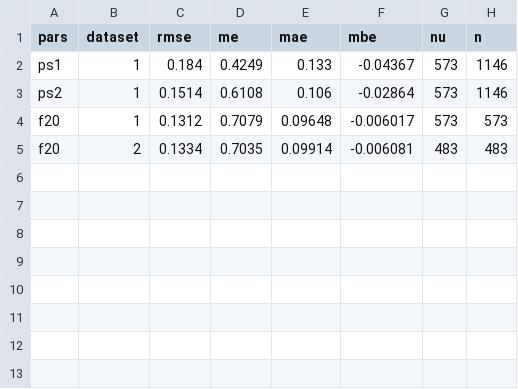
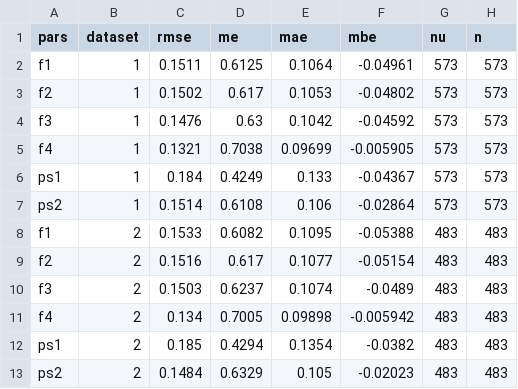
Before and after one commit to AU-BCE-EE/Hafner-2024-ALFAM2-dev, a CSV file: pars/output/fit_168.csv, drawn as a sheet.

```diff
--- a/pars/output/fit_168.csv
+++ b/pars/output/fit_168.csv
@@ -1,5 +1,13 @@
 pars,dataset,rmse,me,mae,mbe,nu,n
-ps1,1,0.184,0.4249,0.133,-0.04367,573,1146
-ps2,1,0.1514,0.6108,0.106,-0.02864,573,1146
-f20,1,0.1312,0.7079,0.09648,-0.006017,573,573
-f20,2,0.1334,0.7035,0.09914,-0.006081,483,483
+f1,1,0.1511,0.6125,0.1064,-0.04961,573,573
+f2,1,0.1502,0.617,0.1053,-0.04802,573,573
+f3,1,0.1476,0.63,0.1042,-0.04592,573,573
+f4,1,0.1321,0.7038,0.09699,-0.005905,573,573
+ps1,1,0.184,0.4249,0.133,-0.04367,573,573
+ps2,1,0.1514,0.6108,0.106,-0.02864,573,573
+f1,2,0.1533,0.6082,0.1095,-0.05388,483,483
+f2,2,0.1516,0.617,0.1077,-0.05154,483,483
+f3,2,0.1503,0.6237,0.1074,-0.0489,483,483
+f4,2,0.134,0.7005,0.09898,-0.005942,483,483
+ps1,2,0.185,0.4294,0.1354,-0.0382,483,483
+ps2,2,0.1484,0.6329,0.105,-0.02023,483,483
```
Also changed, not shown: pars/output/fit_168_app_mthd.csv, pars/output/fit_168_app_mthd_incorp.csv, 47 other files.
